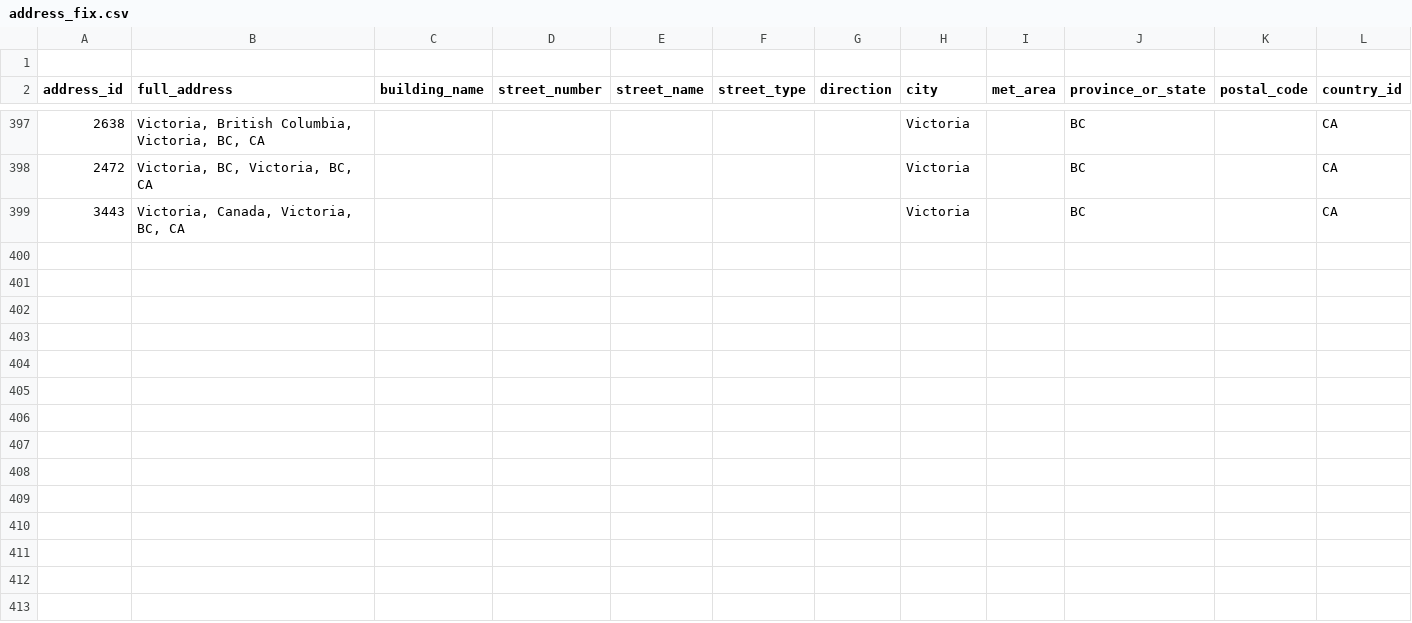
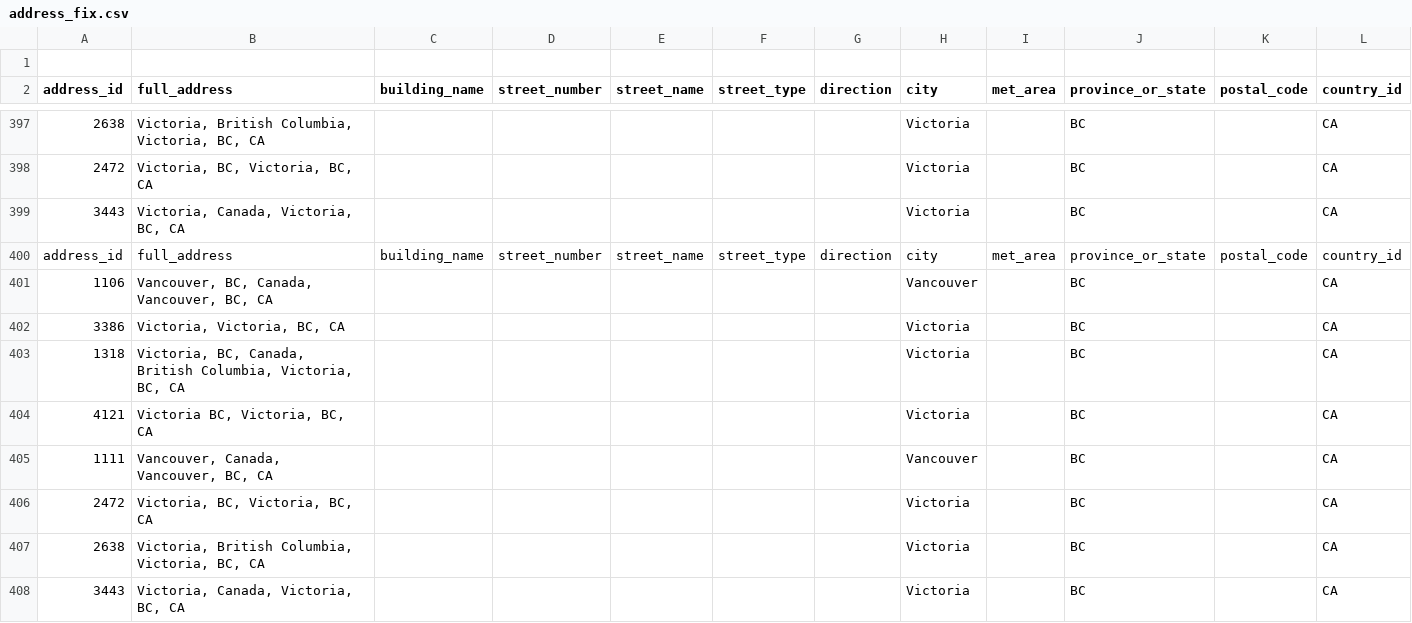
Before and after one commit to LindsayMoir/social_dance_app, a CSV file: debug/address_fix.csv, drawn as a sheet; only a part is shown, gaps mark what is left out; rows hold the shown columns only; the diff names each change by its address in the sheet, - before the commit and + after, or states it on an @@ line.

```diff
--- a/debug/address_fix.csv
+++ b/debug/address_fix.csv
+row 400: address_id | full_address | building_name | street_number | street_name | street_type | direction | city | met_area | province_or_state | postal_code | country_id
+row 401: 1106 | Vancouver, BC, Canada, Vancouver, BC, CA |  |  |  |  |  | Vancouver |  | BC |  | CA
+row 402: 3386 | Victoria, Victoria, BC, CA |  |  |  |  |  | Victoria |  | BC |  | CA
+row 403: 1318 | Victoria, BC, Canada, British Columbia, Victoria, BC, CA |  |  |  |  |  | Victoria |  | BC |  | CA
+row 404: 4121 | Victoria BC, Victoria, BC, CA |  |  |  |  |  | Victoria |  | BC |  | CA
+row 405: 1111 | Vancouver, Canada, Vancouver, BC, CA |  |  |  |  |  | Vancouver |  | BC |  | CA
+row 406: 2472 | Victoria, BC, Victoria, BC, CA |  |  |  |  |  | Victoria |  | BC |  | CA
+row 407: 2638 | Victoria, British Columbia, Victoria, BC, CA |  |  |  |  |  | Victoria |  | BC |  | CA
+row 408: 3443 | Victoria, Canada, Victoria, BC, CA |  |  |  |  |  | Victoria |  | BC |  | CA
```
Also changed, not shown: checkpoint/fb_search_keywords.csv, data/other/countries.csv, 9 other files.
